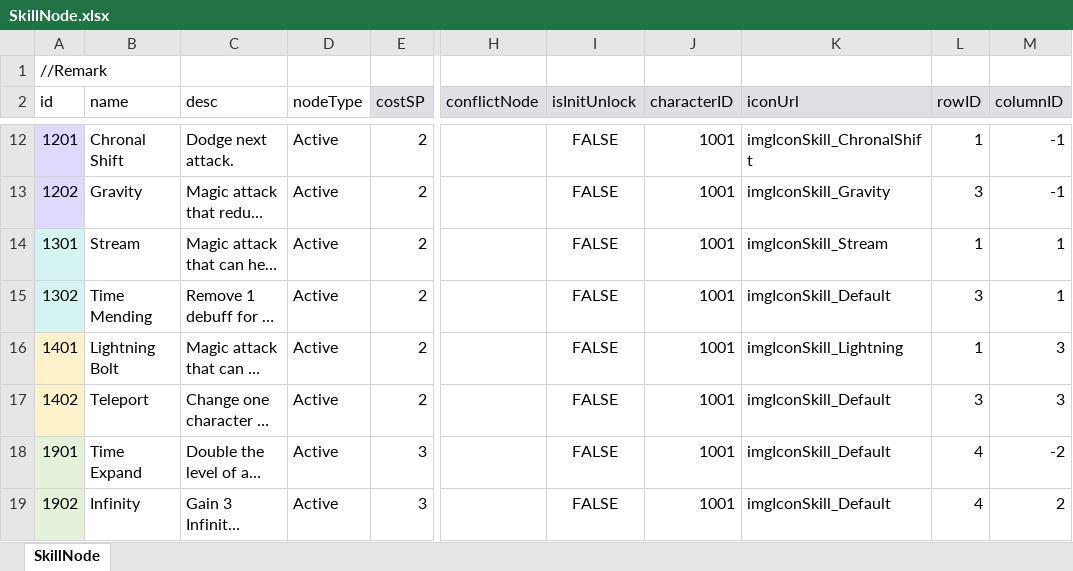
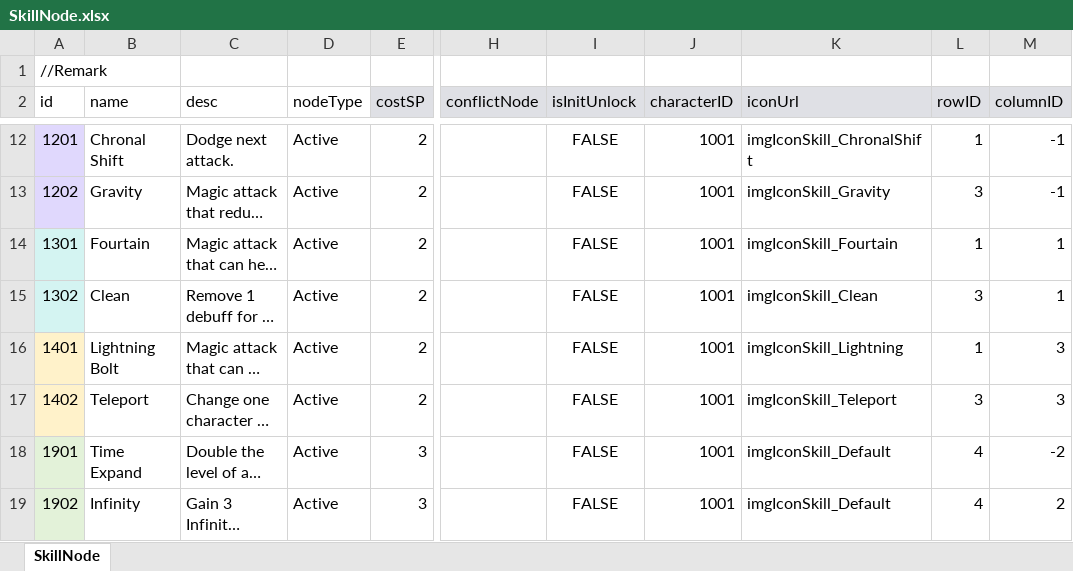
Before and after one commit to LUOHONGPENG/HermitRabbit, an Excel workbook: Assets/Excel/SkillNode.xlsx, sheet SkillNode, drawn as a sheet; only a part is shown, gaps mark what is left out; long unchanged cells end in …; values as stored, in another font and other column widths than the file's, no borders; the diff names each change by its address in the sheet, - before the commit and + after, or states it on an @@ line.

Commit message:
WaterIcon

```diff
--- a/Assets/Excel/SkillNode.xlsx (sheet SkillNode)
+++ b/Assets/Excel/SkillNode.xlsx (sheet SkillNode)
-B14 (name): Stream
+B14 (name): Fourtain
-K14 (iconUrl): imgIconSkill_Stream
+K14 (iconUrl): imgIconSkill_Fourtain
-B15 (name): Time Mending
+B15 (name): Clean
-K15 (iconUrl): imgIconSkill_Default
+K15 (iconUrl): imgIconSkill_Clean
-K17 (iconUrl): imgIconSkill_Default
+K17 (iconUrl): imgIconSkill_Teleport
```
Also changed, not shown: Assets/Excel/Skill.xlsx, 8 other files.
